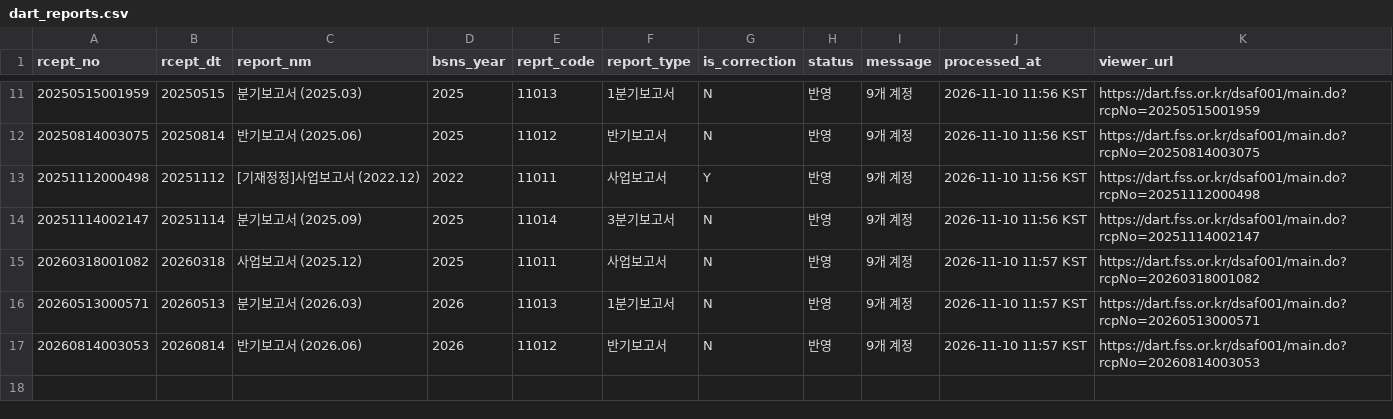
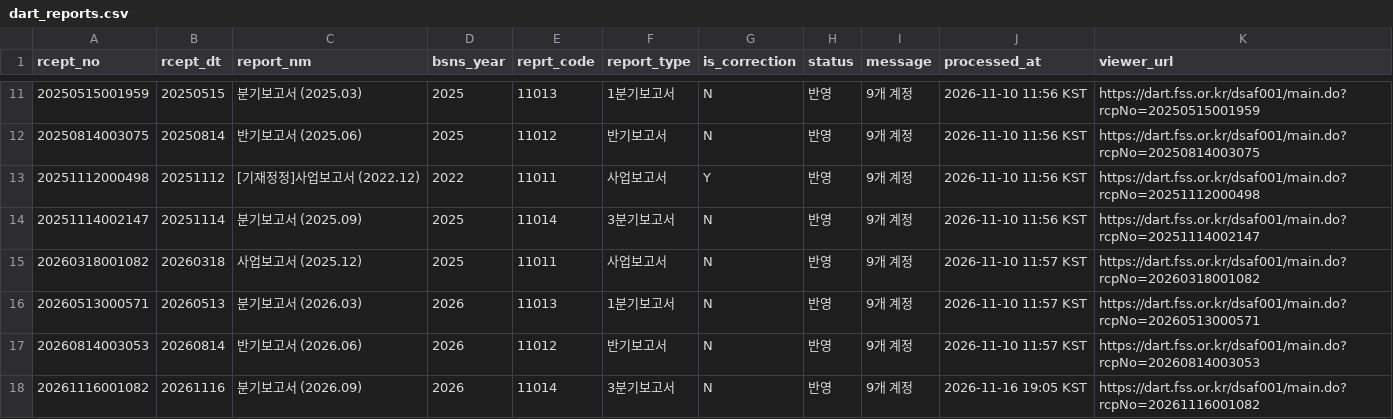
Before and after one commit to changhyun2892/vuldak-dashboard, a CSV file: data/dart_reports.csv, drawn as a sheet; only a part is shown, gaps mark what is left out; the diff names each change by its address in the sheet, - before the commit and + after, or states it on an @@ line.

```diff
--- a/data/dart_reports.csv
+++ b/data/dart_reports.csv
+row 18: 20261116001082 | 20261116 | 분기보고서 (2026.09) | 2026 | 11014 | 3분기보고서 | N | 반영 | 9개 계정 | 2026-11-16 19:05 KST | https://dart.fss.or.kr/dsaf001/main.do?rcpNo=20261116001082
```
Also changed, not shown: data/dart_auto_financials.csv, data/dart_auto_quarterly.csv, 2 other files.
